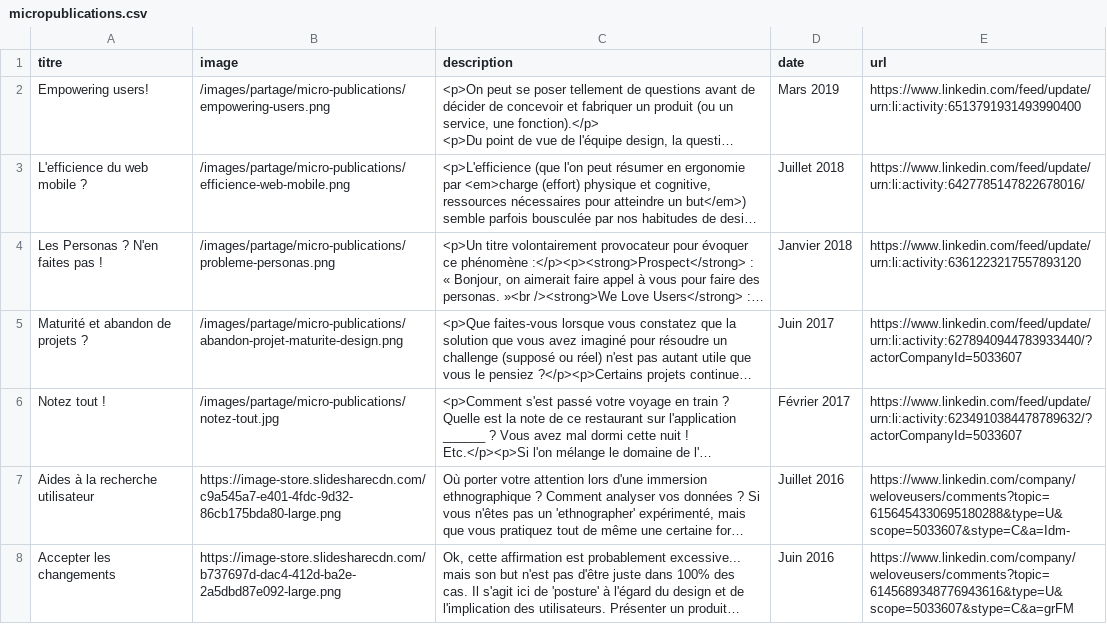
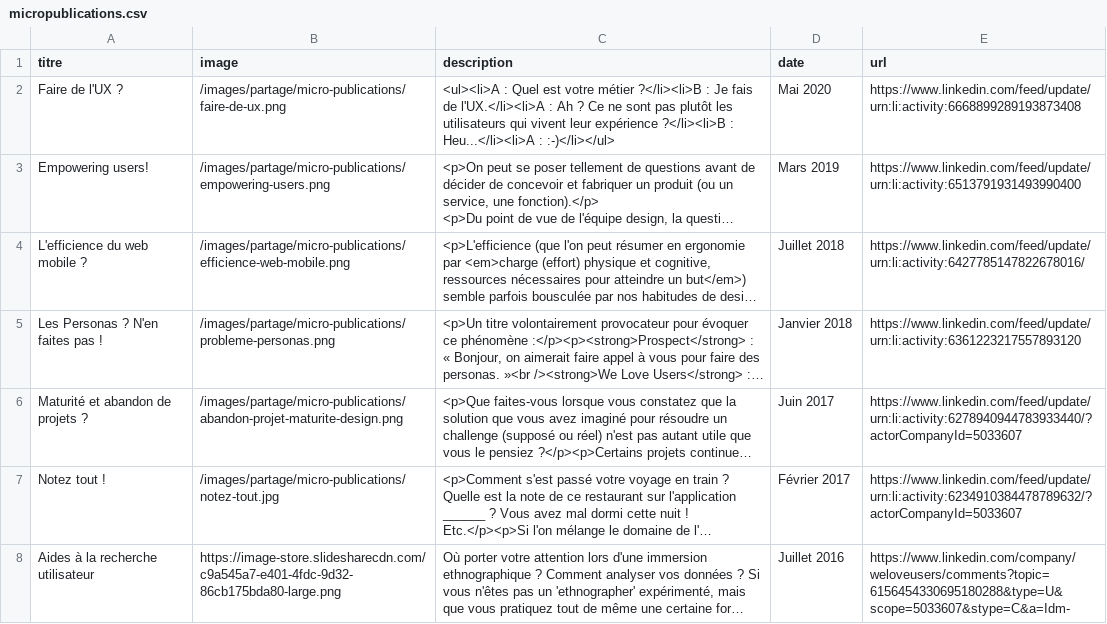
Before and after one commit to WeLoveUsers/weloveusers.github.io, a CSV file: _data/partages/micropublications.csv, drawn as a sheet; only a part is shown; the shorter side is filled out with more unchanged rows; long unchanged cells end in …; the diff names each change by its address in the sheet, - before the commit and + after, or states it on an @@ line.

Commit message:
Publication

```diff
--- a/_data/partages/micropublications.csv
+++ b/_data/partages/micropublications.csv
+row 2: Faire de l'UX ? | /images/partage/micro-publications/faire-de-ux.png | <ul><li>A : Quel est votre métier ?</li><li>B : Je fais de l'UX.</li><li>A : Ah ? Ce ne sont pas plutôt les utilisateurs qui vivent leur expérience ?</li><li>B : Heu...</li><li>A : :-)</li></ul> | Mai 2020 | https://www.linkedin.com/feed/update/urn:li:activity:6668899289193873408
```
Also changed, not shown: 1 other file.
